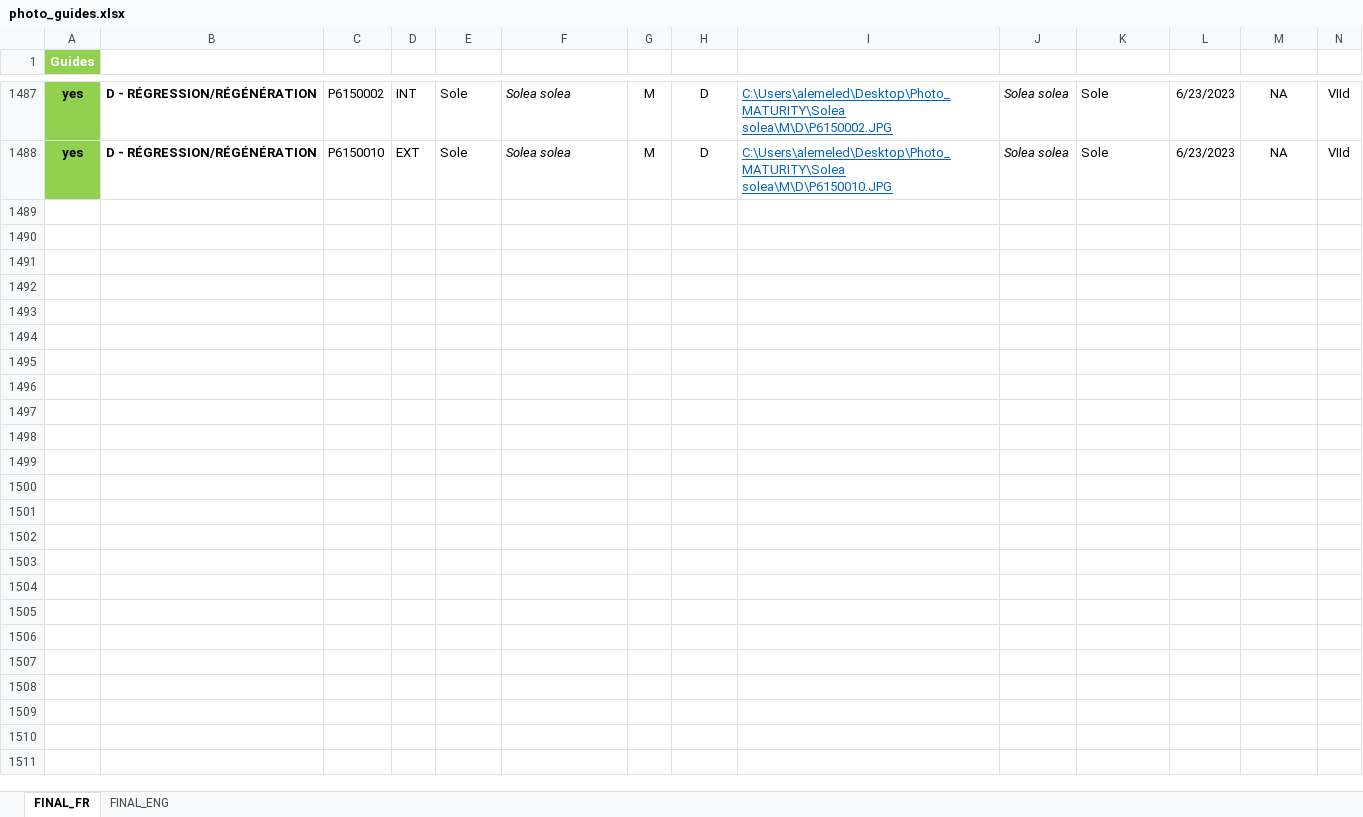
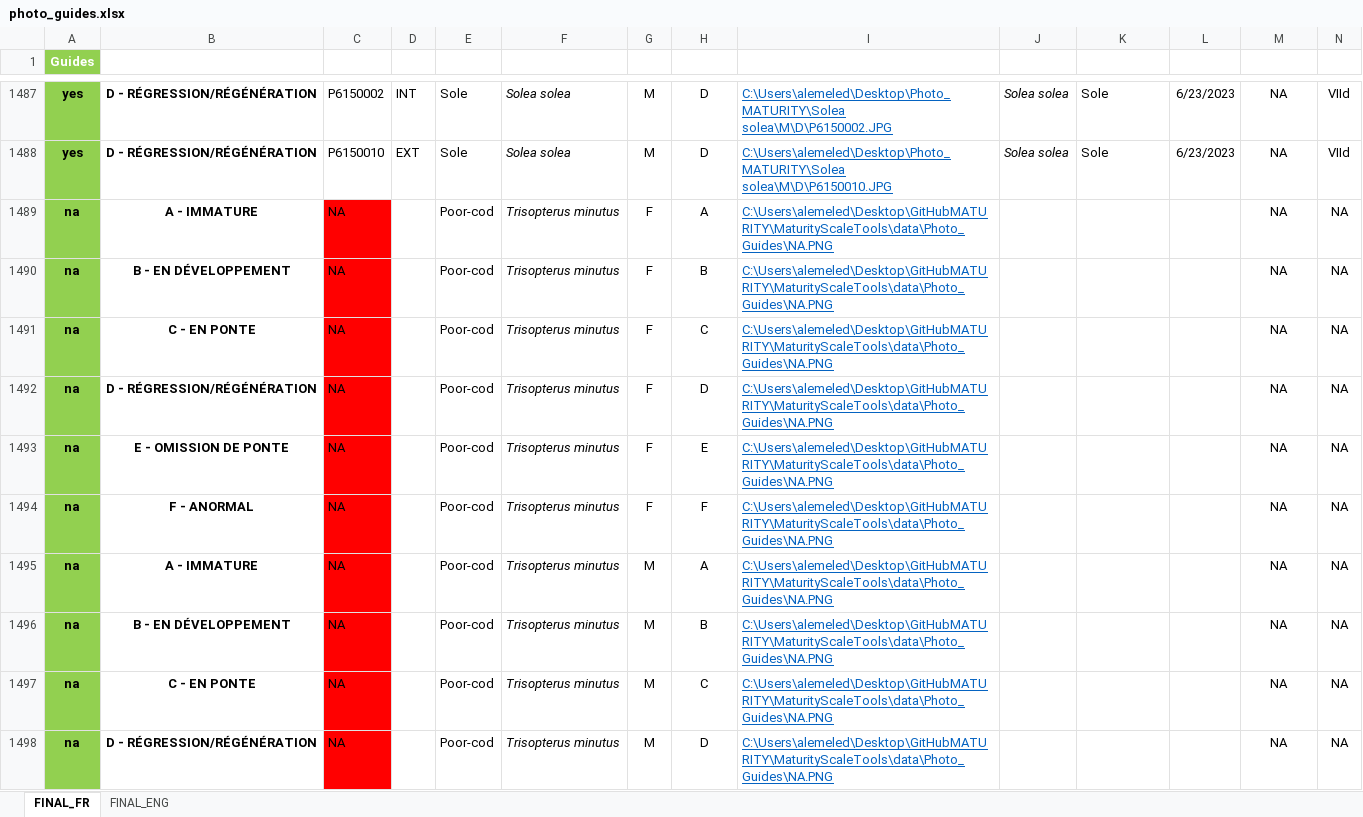
Before and after one commit to LM-Anna/MaturityScaleTools, an Excel workbook: data/photo_guides.xlsx, sheet FINAL_FR, drawn as a sheet; only a part is shown, gaps mark what is left out; values as stored, in another font and other column widths than the file's, no borders; conditional formats and table styles not drawn; rows hold the shown columns only; the diff covers the shown part only; the diff names each change by its address in the sheet, - before the commit and + after, or states it on an @@ line.

Commit message:
Update 10/07/2023 : MED files + update "photo to take"

```diff
--- a/data/photo_guides.xlsx (sheet FINAL_FR)
+++ b/data/photo_guides.xlsx (sheet FINAL_FR)
+row 1489: na | A - IMMATURE | NA |  | Poor-cod | Trisopterus minutus | F | A | C:\Users\alemeled\Desktop\GitHubMATURITY\MaturityScaleTools\data\Photo_Guides\NA.PNG |  |  |  | NA | NA
+row 1490: na | B - EN DÉVELOPPEMENT | NA |  | Poor-cod | Trisopterus minutus | F | B | C:\Users\alemeled\Desktop\GitHubMATURITY\MaturityScaleTools\data\Photo_Guides\NA.PNG |  |  |  | NA | NA
+row 1491: na | C - EN PONTE | NA |  | Poor-cod | Trisopterus minutus | F | C | C:\Users\alemeled\Desktop\GitHubMATURITY\MaturityScaleTools\data\Photo_Guides\NA.PNG |  |  |  | NA | NA
+row 1492: na | D - RÉGRESSION/RÉGÉNÉRATION | NA |  | Poor-cod | Trisopterus minutus | F | D | C:\Users\alemeled\Desktop\GitHubMATURITY\MaturityScaleTools\data\Photo_Guides\NA.PNG |  |  |  | NA | NA
+row 1493: na | E - OMISSION DE PONTE | NA |  | Poor-cod | Trisopterus minutus | F | E | C:\Users\alemeled\Desktop\GitHubMATURITY\MaturityScaleTools\data\Photo_Guides\NA.PNG |  |  |  | NA | NA
+row 1494: na | F - ANORMAL | NA |  | Poor-cod | Trisopterus minutus | F | F | C:\Users\alemeled\Desktop\GitHubMATURITY\MaturityScaleTools\data\Photo_Guides\NA.PNG |  |  |  | NA | NA
+row 1495: na | A - IMMATURE | NA |  | Poor-cod | Trisopterus minutus | M | A | C:\Users\alemeled\Desktop\GitHubMATURITY\MaturityScaleTools\data\Photo_Guides\NA.PNG |  |  |  | NA | NA
+row 1496: na | B - EN DÉVELOPPEMENT | NA |  | Poor-cod | Trisopterus minutus | M | B | C:\Users\alemeled\Desktop\GitHubMATURITY\MaturityScaleTools\data\Photo_Guides\NA.PNG |  |  |  | NA | NA
+row 1497: na | C - EN PONTE | NA |  | Poor-cod | Trisopterus minutus | M | C | C:\Users\alemeled\Desktop\GitHubMATURITY\MaturityScaleTools\data\Photo_Guides\NA.PNG |  |  |  | NA | NA
+row 1498: na | D - RÉGRESSION/RÉGÉNÉRATION | NA |  | Poor-cod | Trisopterus minutus | M | D | C:\Users\alemeled\Desktop\GitHubMATURITY\MaturityScaleTools\data\Photo_Guides\NA.PNG |  |  |  | NA | NA
```
Also changed, not shown: 38 added rows elsewhere in this sheet, sheet FINAL_ENG, 6 other files.
